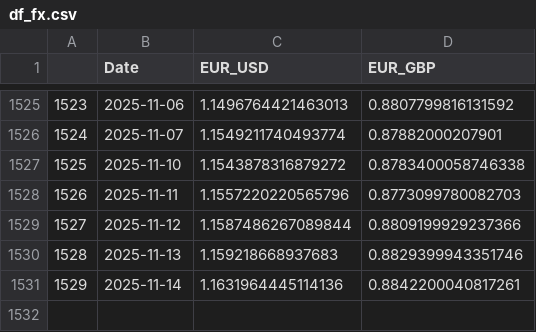
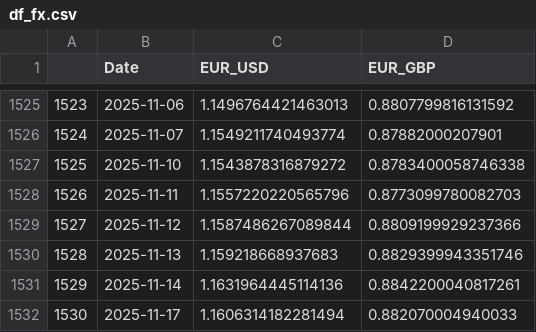
Before and after one commit to TRAVEL-GVM/Data, a CSV file: Data/Market Risk/df_fx.csv, drawn as a sheet; only a part is shown, gaps mark what is left out; the diff names each change by its address in the sheet, - before the commit and + after, or states it on an @@ line.

```diff
--- a/Data/Market Risk/df_fx.csv
+++ b/Data/Market Risk/df_fx.csv
+row 1532: 1530 | 2025-11-17 | 1.1606314182281494 | 0.882070004940033
```
Also changed, not shown: 1 other file.
